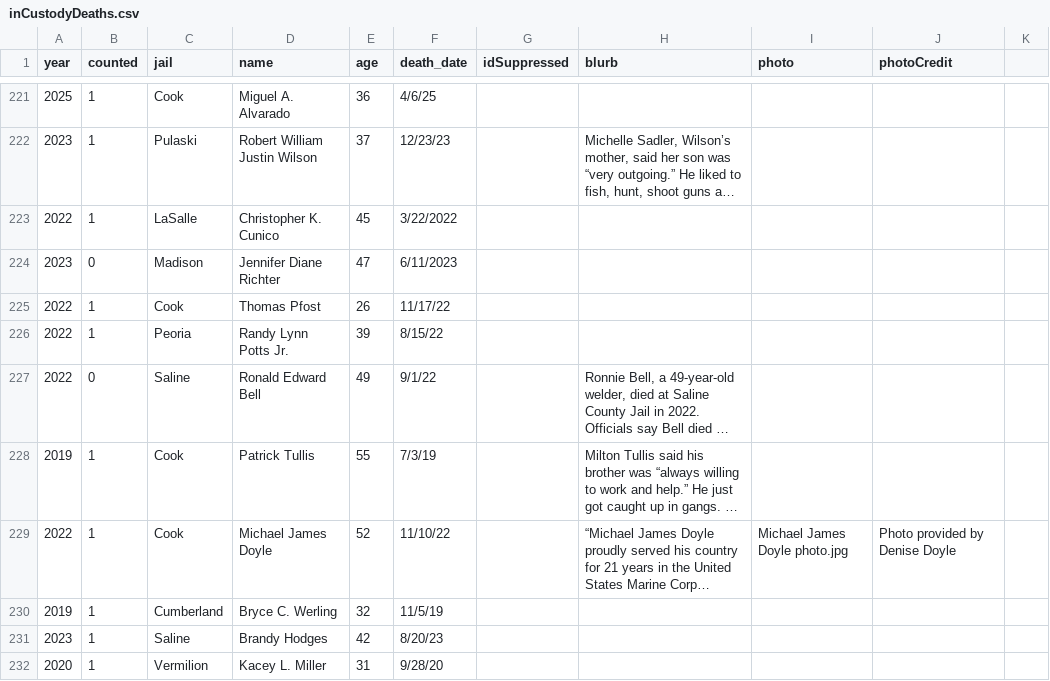
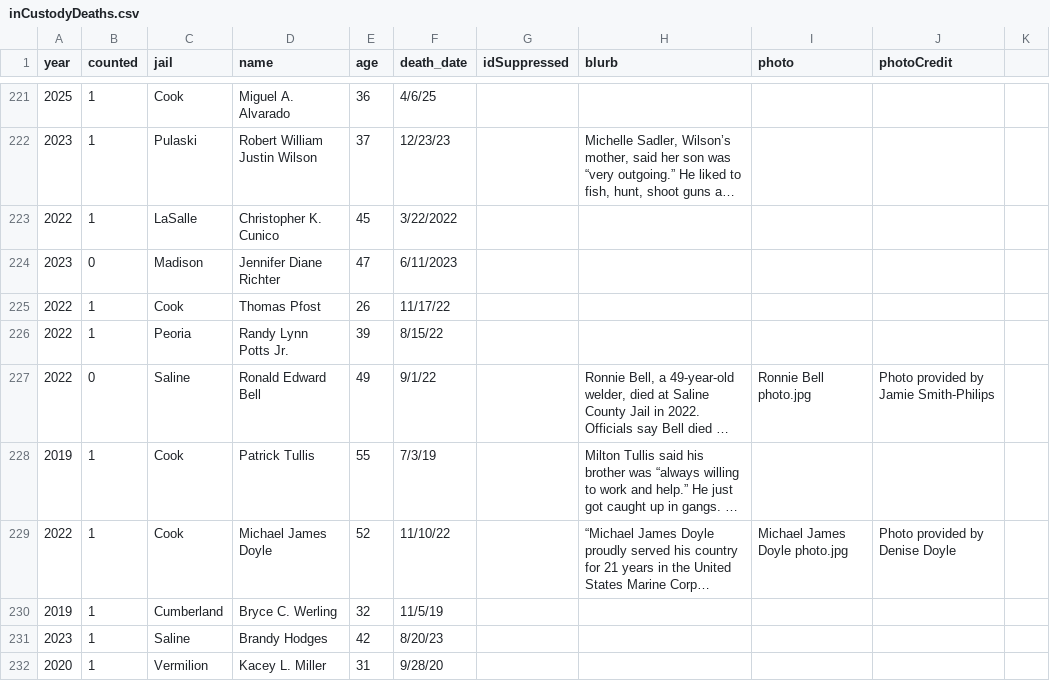
Before and after one commit to aadams-bga/insideIllinoisJails, a CSV file: inCustodyDeaths/inCustodyDeaths.csv, drawn as a sheet; only a part is shown, gaps mark what is left out; long unchanged cells end in …; the diff names each change by its address in the sheet, - before the commit and + after, or states it on an @@ line.

Commit message:
added content

```diff
--- a/inCustodyDeaths/inCustodyDeaths.csv
+++ b/inCustodyDeaths/inCustodyDeaths.csv
-I227 (photo): (empty)
+I227 (photo): Ronnie Bell photo.jpg
-J227 (photoCredit): (empty)
+J227 (photoCredit): Photo provided by Jamie Smith-Philips
```
